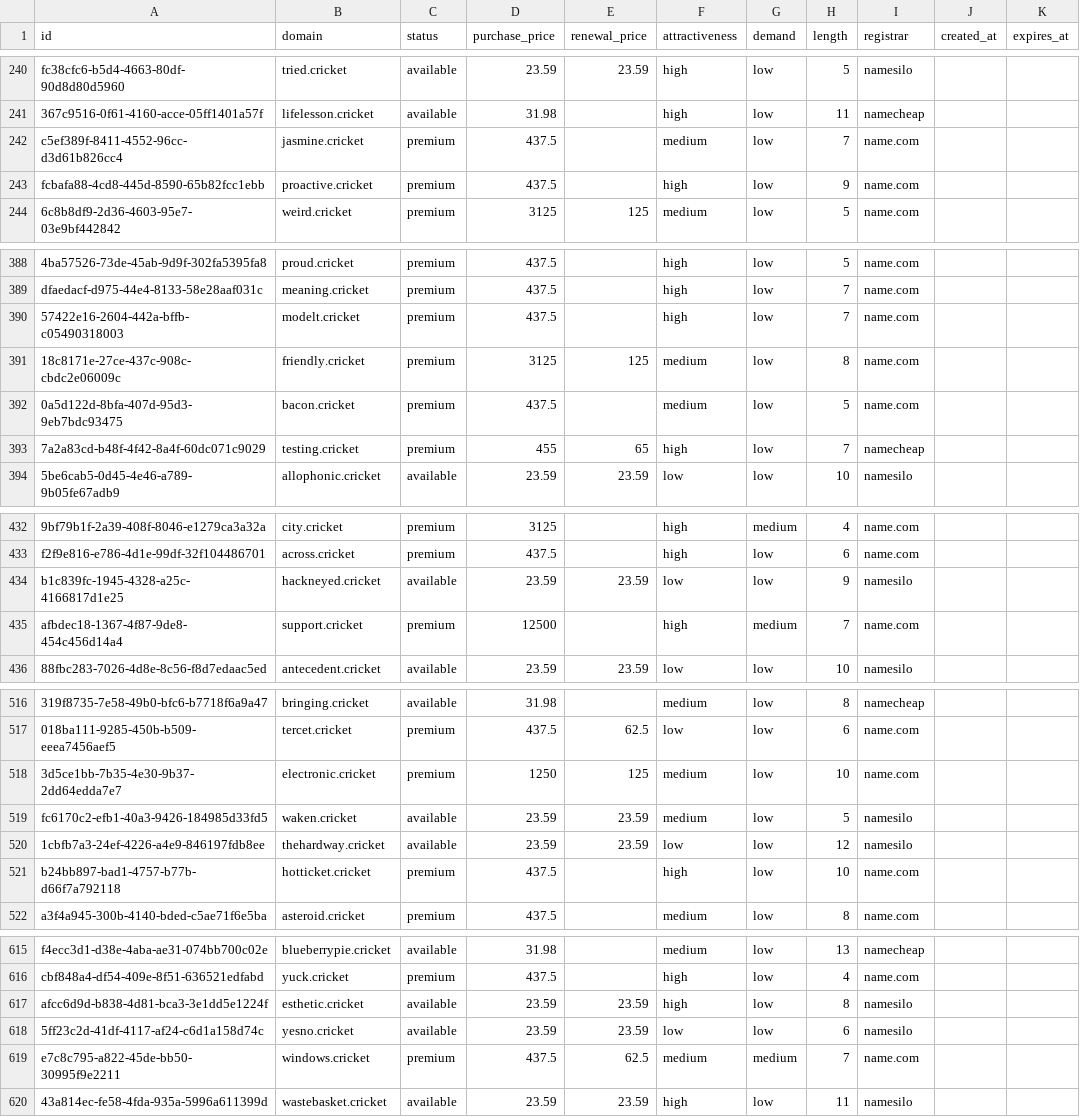
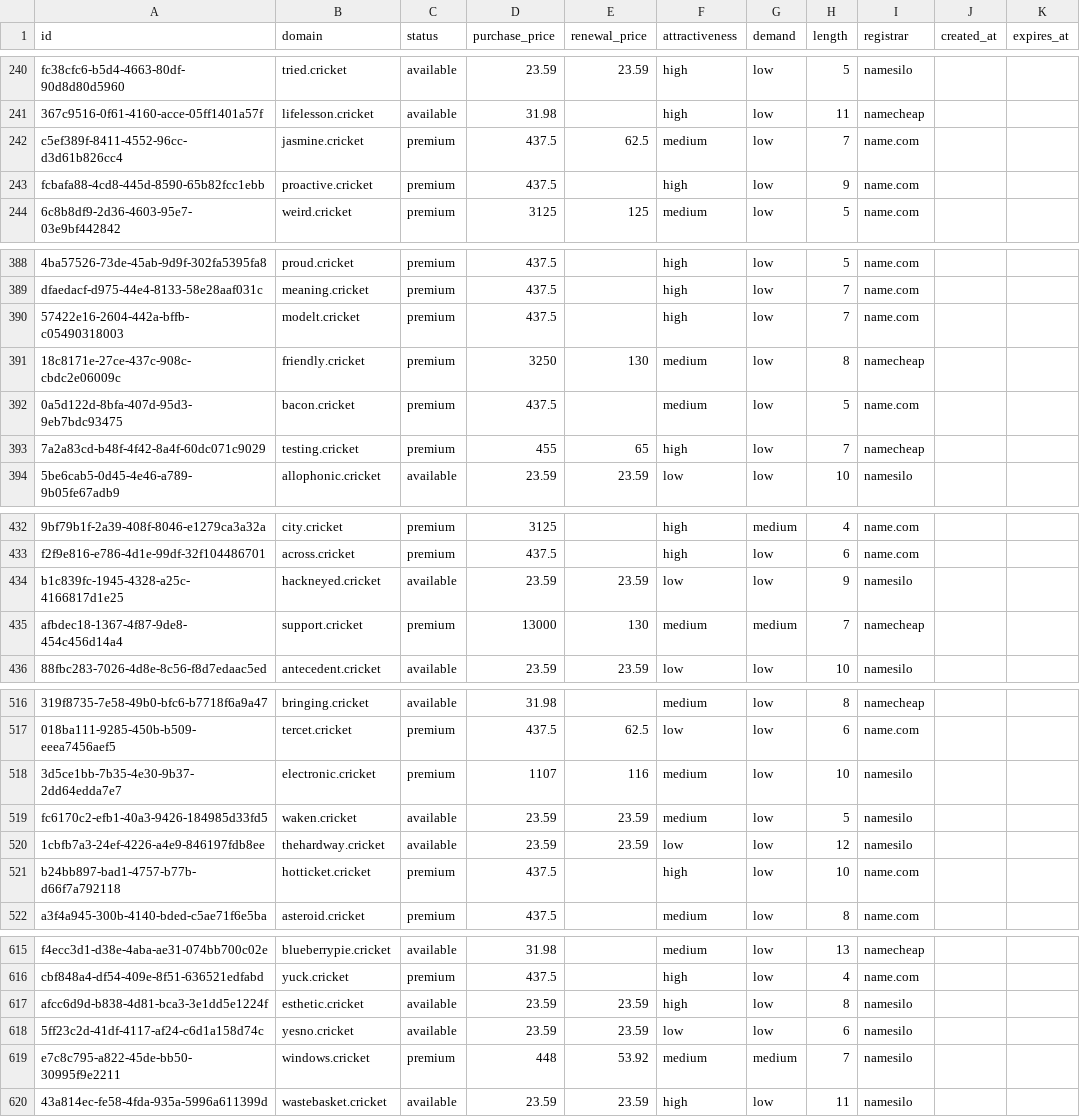
Before and after one commit to UniqueDomains/cricket-oneword-domains, a CSV file: cricket.csv, drawn as a sheet; only a part is shown, gaps mark what is left out; the diff names each change by its address in the sheet, - before the commit and + after, or states it on an @@ line.

Commit message:
Domains update

```diff
--- a/cricket.csv
+++ b/cricket.csv
-E242 (renewal_price): (empty)
+E242 (renewal_price): 62.5
-D391 (purchase_price): 3125
+D391 (purchase_price): 3250
-E391 (renewal_price): 125
+E391 (renewal_price): 130
-I391 (registrar): name.com
+I391 (registrar): namecheap
-D435 (purchase_price): 12500
+D435 (purchase_price): 13000
-E435 (renewal_price): (empty)
+E435 (renewal_price): 130
-F435 (attractiveness): high
+F435 (attractiveness): medium
-I435 (registrar): name.com
+I435 (registrar): namecheap
-D518 (purchase_price): 1250
+D518 (purchase_price): 1107
-E518 (renewal_price): 125
+E518 (renewal_price): 116
-I518 (registrar): name.com
+I518 (registrar): namesilo
-D619 (purchase_price): 437.5
+D619 (purchase_price): 448
-E619 (renewal_price): 62.5
+E619 (renewal_price): 53.92
-I619 (registrar): name.com
+I619 (registrar): namesilo
```
Also changed, not shown: 4 other files.
